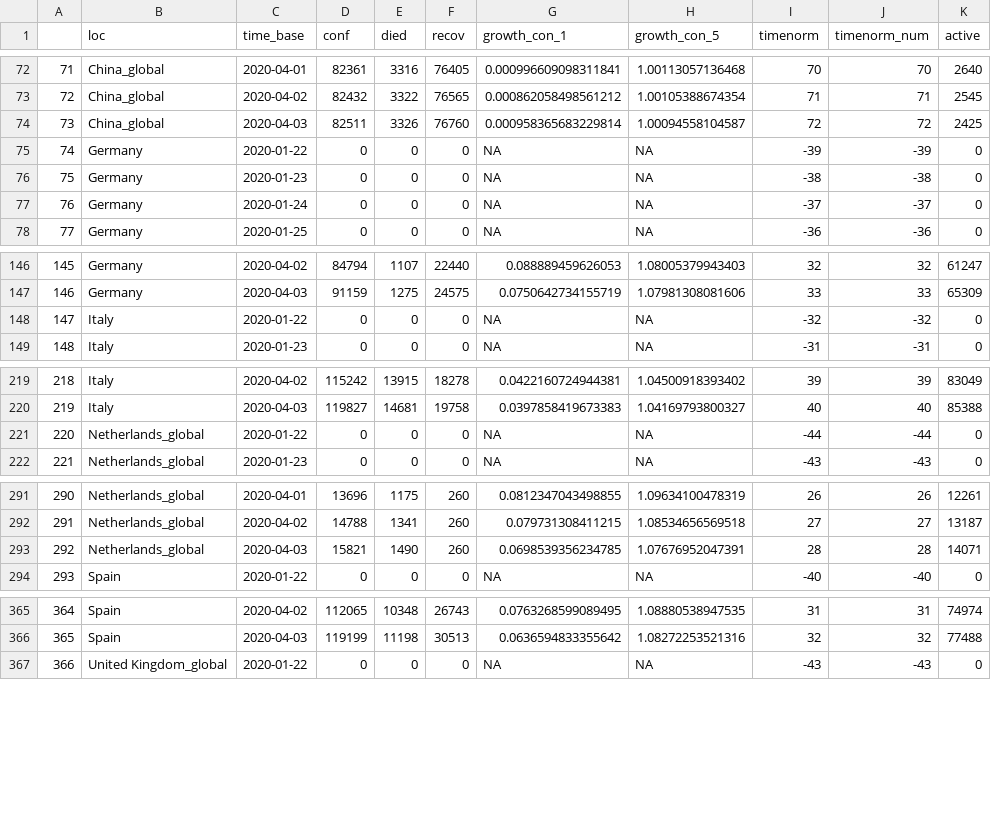
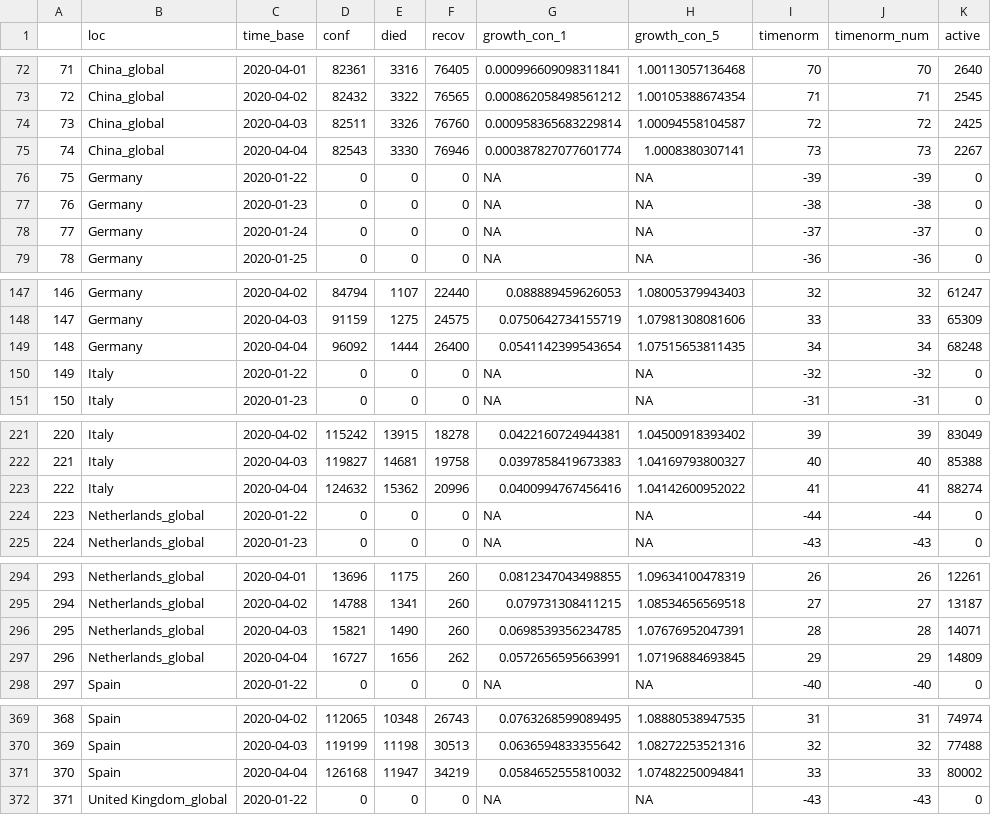
Before and after one commit to almenal/covid-r-plots, a CSV file: covid-cases-timenorm-small.csv, drawn as a sheet; only a part is shown, gaps mark what is left out; addresses are those after the commit; the diff covers the shown part only; the diff names each change by its address in the sheet, - before the commit and + after, or states it on an @@ line.

```diff
--- a/covid-cases-timenorm-small.csv
+++ b/covid-cases-timenorm-small.csv
+row 75: 74 | China_global | 2020-04-04 | 82543 | 3330 | 76946 | 0.000387827077601774 | 1.0008380307141 | 73 | 73 | 2267
@@ column A renumbered between rows 76 and 444 @@
+row 149: 148 | Germany | 2020-04-04 | 96092 | 1444 | 26400 | 0.0541142399543654 | 1.07515653811435 | 34 | 34 | 68248
+row 223: 222 | Italy | 2020-04-04 | 124632 | 15362 | 20996 | 0.0400994767456416 | 1.04142600952022 | 41 | 41 | 88274
+row 297: 296 | Netherlands_global | 2020-04-04 | 16727 | 1656 | 262 | 0.0572656595663991 | 1.07196884693845 | 29 | 29 | 14809
+row 371: 370 | Spain | 2020-04-04 | 126168 | 11947 | 34219 | 0.0584652555810032 | 1.07482250094841 | 33 | 33 | 80002
```
Also changed, not shown: 1 added row elsewhere in this file, 14 other files.
